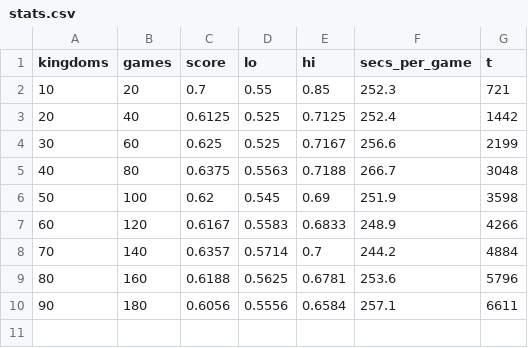
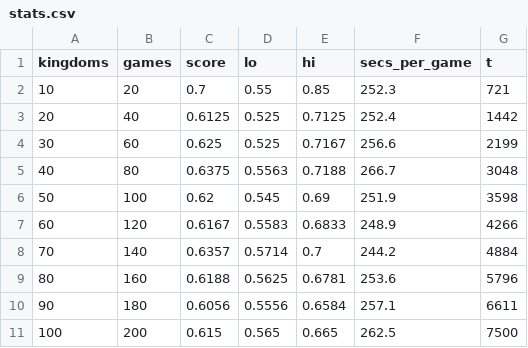
Before and after one commit to JCA374/dominion-ts-v1, a CSV file: runs/A_full_k128/stats.csv, drawn as a sheet.

```diff
--- a/runs/A_full_k128/stats.csv
+++ b/runs/A_full_k128/stats.csv
@@ -10 +10,2 @@ kingdoms,games,score,lo,hi,secs_per_game,t
 90,180,0.6056,0.5556,0.6584,257.1,6611
+100,200,0.615,0.565,0.665,262.5,7500
```
Also changed, not shown: 9 other files.
